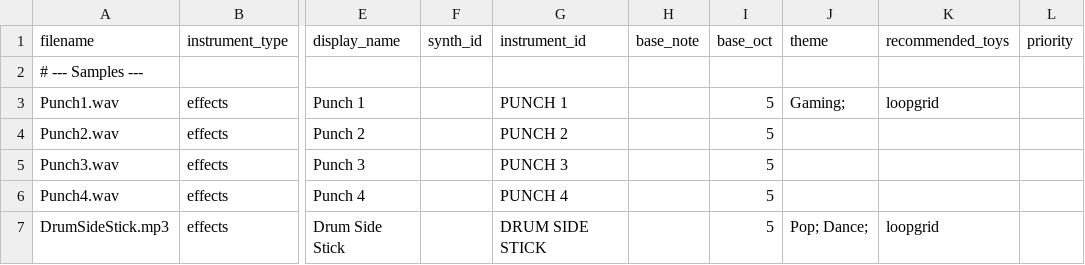
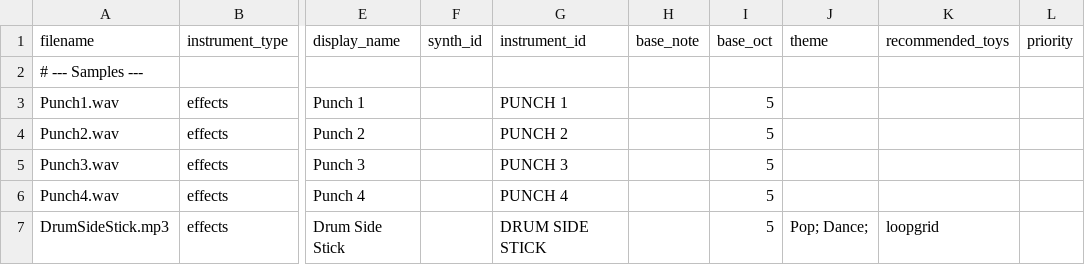
Before and after one commit to Russ-Earwaker/music-toy.github.io, a CSV file: samples.csv, drawn as a sheet; only a part is shown, gaps mark what is left out; the diff names each change by its address in the sheet, - before the commit and + after, or states it on an @@ line.

```diff
--- a/samples.csv
+++ b/samples.csv
-J3 (theme): Gaming;
+J3 (theme): (empty)
-K3 (recommended_toys): loopgrid
+K3 (recommended_toys): (empty)
```
Also changed, not shown: 2 other files.
